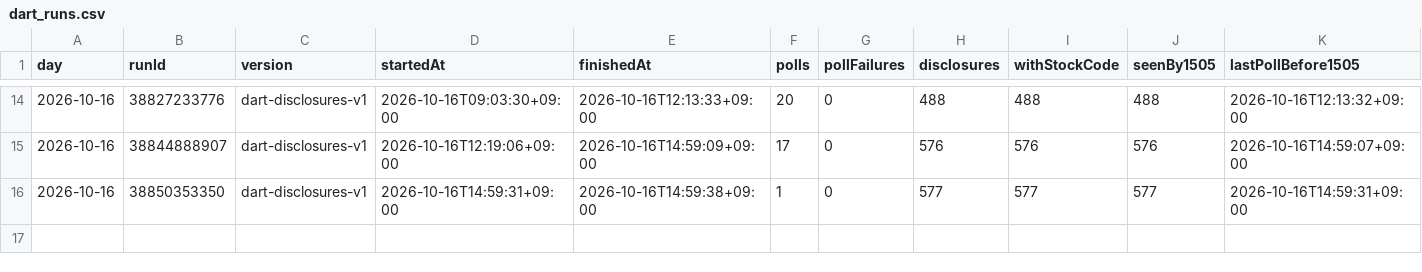
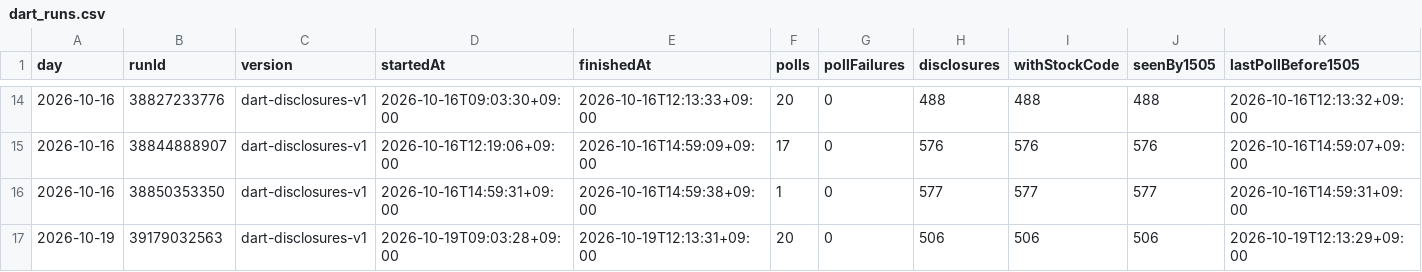
Before and after one commit to Hyeokgi/stock-omakase, a CSV file: data/research_runs/dart_runs.csv, drawn as a sheet; only a part is shown, gaps mark what is left out; rows hold the shown columns only; the diff names each change by its address in the sheet, - before the commit and + after, or states it on an @@ line.

```diff
--- a/data/research_runs/dart_runs.csv
+++ b/data/research_runs/dart_runs.csv
+row 17: 2026-10-19 | 39179032563 | dart-disclosures-v1 | 2026-10-19T09:03:28+09:00 | 2026-10-19T12:13:31+09:00 | 20 | 0 | 506 | 506 | 506 | 2026-10-19T12:13:29+09:00
```
Also changed, not shown: data/research_runs/private_receipts.csv.
